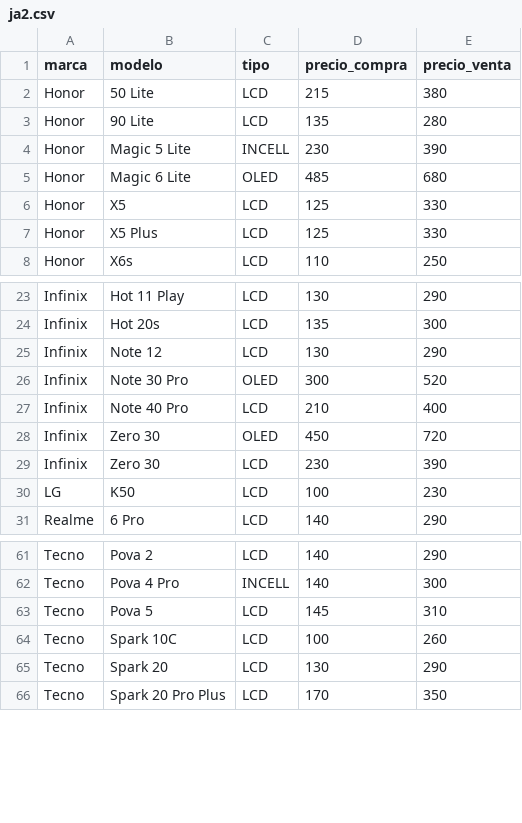
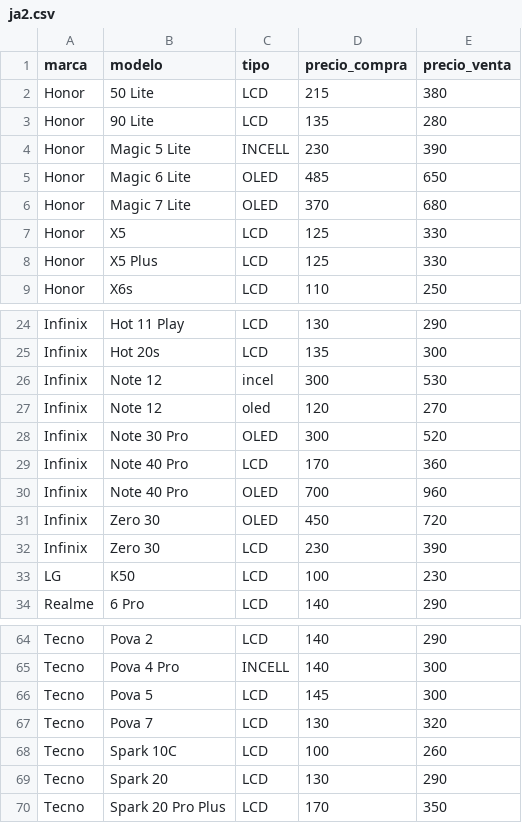
Before and after one commit to SCZ-BO/DrXiaomi, a CSV file: precio/data/ja2.csv, drawn as a sheet; only a part is shown, gaps mark what is left out.

Commit message:
Modify prices and add new phone models in CSV
Updated prices for several models and added new entries.

```diff
--- a/precio/data/ja2.csv
+++ b/precio/data/ja2.csv
@@ -4,3 +4,4 @@ Honor,90 Lite,LCD,135,280
 Honor,Magic 5 Lite,INCELL,230,390
-Honor,Magic 6 Lite,OLED,485,680
+Honor,Magic 6 Lite,OLED,485,650
+Honor,Magic 7 Lite,OLED,370,680
 Honor,X5,LCD,125,330
@@ -24,5 +25,7 @@ Infinix,Hot 11 Play,LCD,130,290
 Infinix,Hot 20s,LCD,135,300
-Infinix,Note 12,LCD,130,290
+Infinix,Note 12,incel,300,530
+Infinix,Note 12,oled,120,270
 Infinix,Note 30 Pro,OLED,300,520
-Infinix,Note 40 Pro,LCD,210,400
+Infinix,Note 40 Pro,LCD,170,360
+Infinix,Note 40 Pro,OLED,700,960
 Infinix,Zero 30,OLED,450,720
@@ -62,3 +65,4 @@ Tecno,Pova 2,LCD,140,290
 Tecno,Pova 4 Pro,INCELL,140,300
-Tecno,Pova 5,LCD,145,310
+Tecno,Pova 5,LCD,145,300
+Tecno,Pova 7,LCD,130,320
 Tecno,Spark 10C,LCD,100,260
```
